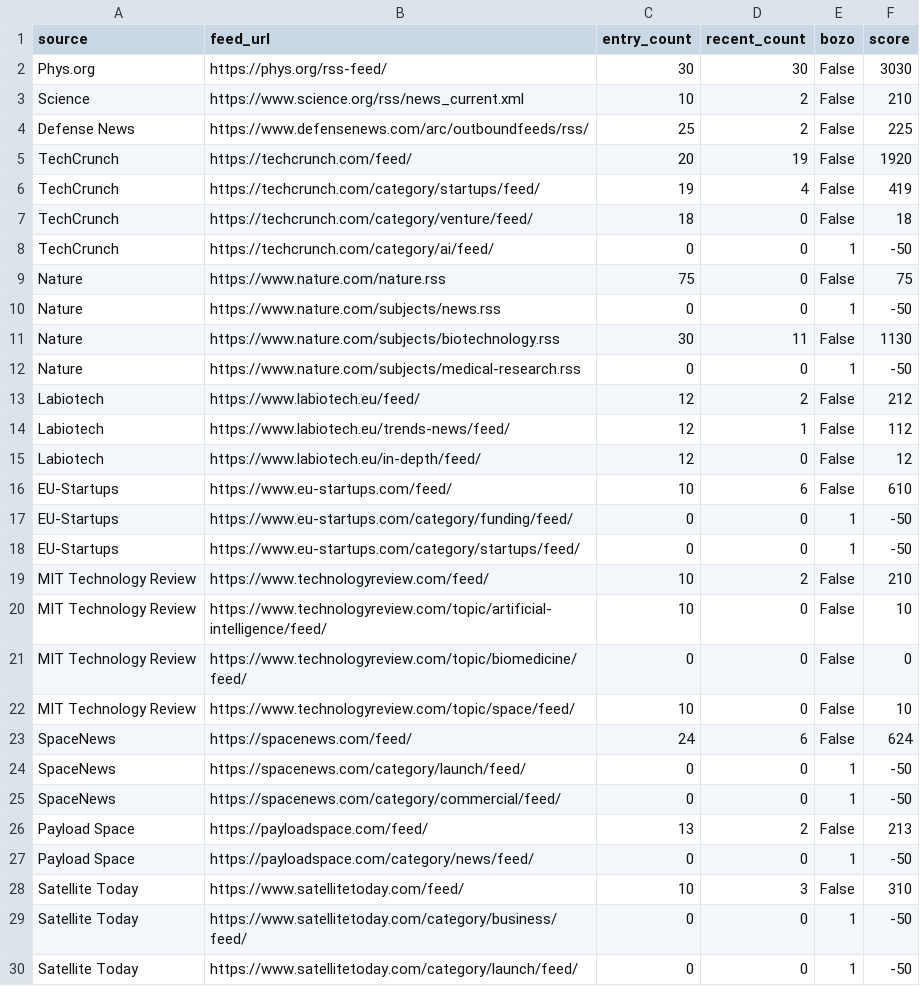
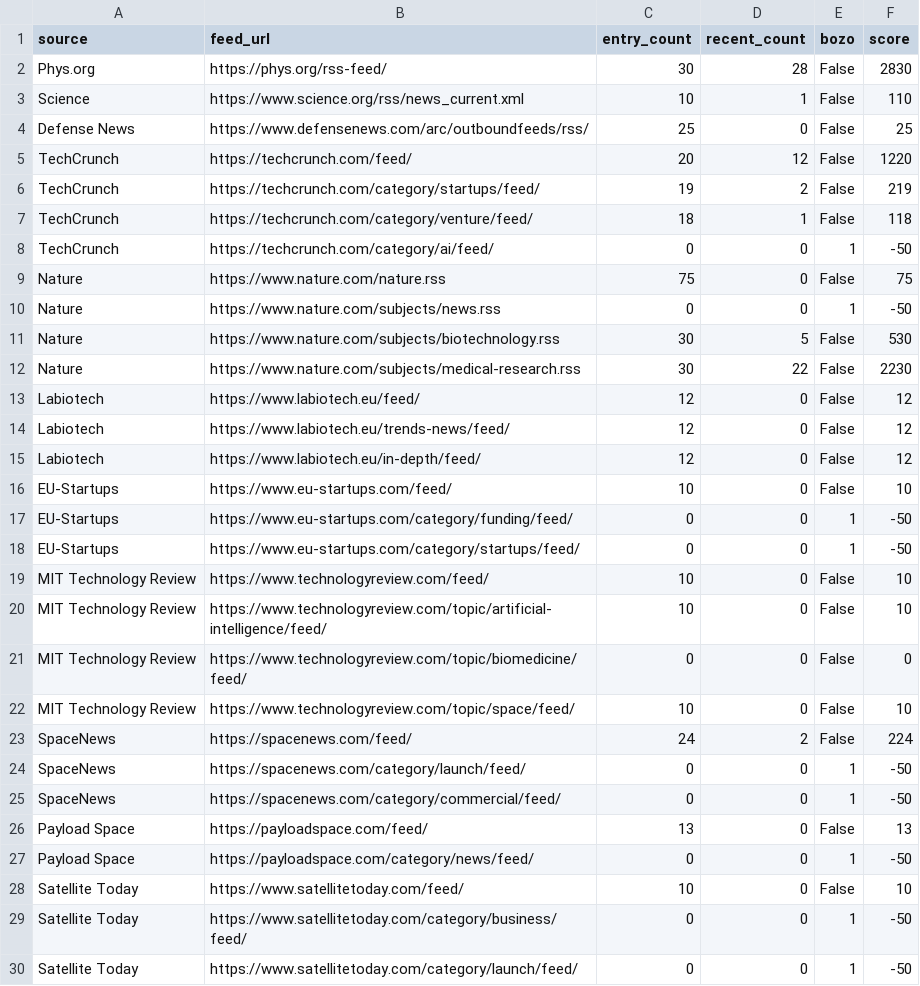
Before and after one commit to petra-rgb/news-dashboard1, a CSV file: daily_output/working_feeds.csv, drawn as a sheet; only a part is shown; the diff covers the shown part only.

```diff
--- a/daily_output/working_feeds.csv
+++ b/daily_output/working_feeds.csv
@@ -1,8 +1,8 @@
 source,feed_url,entry_count,recent_count,bozo,score
-Phys.org,https://phys.org/rss-feed/,30,30,False,3030
-Science,https://www.science.org/rss/news_current.xml,10,2,False,210
-Defense News,https://www.defensenews.com/arc/outboundfeeds/rss/,25,2,False,225
-TechCrunch,https://techcrunch.com/feed/,20,19,False,1920
-TechCrunch,https://techcrunch.com/category/startups/feed/,19,4,False,419
-TechCrunch,https://techcrunch.com/category/venture/feed/,18,0,False,18
+Phys.org,https://phys.org/rss-feed/,30,28,False,2830
+Science,https://www.science.org/rss/news_current.xml,10,1,False,110
+Defense News,https://www.defensenews.com/arc/outboundfeeds/rss/,25,0,False,25
+TechCrunch,https://techcrunch.com/feed/,20,12,False,1220
+TechCrunch,https://techcrunch.com/category/startups/feed/,19,2,False,219
+TechCrunch,https://techcrunch.com/category/venture/feed/,18,1,False,118
 TechCrunch,https://techcrunch.com/category/ai/feed/,0,0,1,-50
@@ -10,11 +10,11 @@ Nature,https://www.nature.com/nature.rss,75,0,False,75
 Nature,https://www.nature.com/subjects/news.rss,0,0,1,-50
-Nature,https://www.nature.com/subjects/biotechnology.rss,30,11,False,1130
-Nature,https://www.nature.com/subjects/medical-research.rss,0,0,1,-50
-Labiotech,https://www.labiotech.eu/feed/,12,2,False,212
-Labiotech,https://www.labiotech.eu/trends-news/feed/,12,1,False,112
+Nature,https://www.nature.com/subjects/biotechnology.rss,30,5,False,530
+Nature,https://www.nature.com/subjects/medical-research.rss,30,22,False,2230
+Labiotech,https://www.labiotech.eu/feed/,12,0,False,12
+Labiotech,https://www.labiotech.eu/trends-news/feed/,12,0,False,12
 Labiotech,https://www.labiotech.eu/in-depth/feed/,12,0,False,12
-EU-Startups,https://www.eu-startups.com/feed/,10,6,False,610
+EU-Startups,https://www.eu-startups.com/feed/,10,0,False,10
 EU-Startups,https://www.eu-startups.com/category/funding/feed/,0,0,1,-50
 EU-Startups,https://www.eu-startups.com/category/startups/feed/,0,0,1,-50
-MIT Technology Review,https://www.technologyreview.com/feed/,10,2,False,210
+MIT Technology Review,https://www.technologyreview.com/feed/,10,0,False,10
 MIT Technology Review,https://www.technologyreview.com/topic/artificial-intelligence/feed/,10,0,False,10
@@ -22,8 +22,8 @@ MIT Technology Review,https://www.technologyreview.com/topic/biomedicine/feed/,0
 MIT Technology Review,https://www.technologyreview.com/topic/space/feed/,10,0,False,10
-SpaceNews,https://spacenews.com/feed/,24,6,False,624
+SpaceNews,https://spacenews.com/feed/,24,2,False,224
 SpaceNews,https://spacenews.com/category/launch/feed/,0,0,1,-50
 SpaceNews,https://spacenews.com/category/commercial/feed/,0,0,1,-50
-Payload Space,https://payloadspace.com/feed/,13,2,False,213
+Payload Space,https://payloadspace.com/feed/,13,0,False,13
 Payload Space,https://payloadspace.com/category/news/feed/,0,0,1,-50
-Satellite Today,https://www.satellitetoday.com/feed/,10,3,False,310
+Satellite Today,https://www.satellitetoday.com/feed/,10,0,False,10
 Satellite Today,https://www.satellitetoday.com/category/business/feed/,0,0,1,-50
```
Also changed, not shown: 8 edited cells elsewhere in this file, 3 other files.
